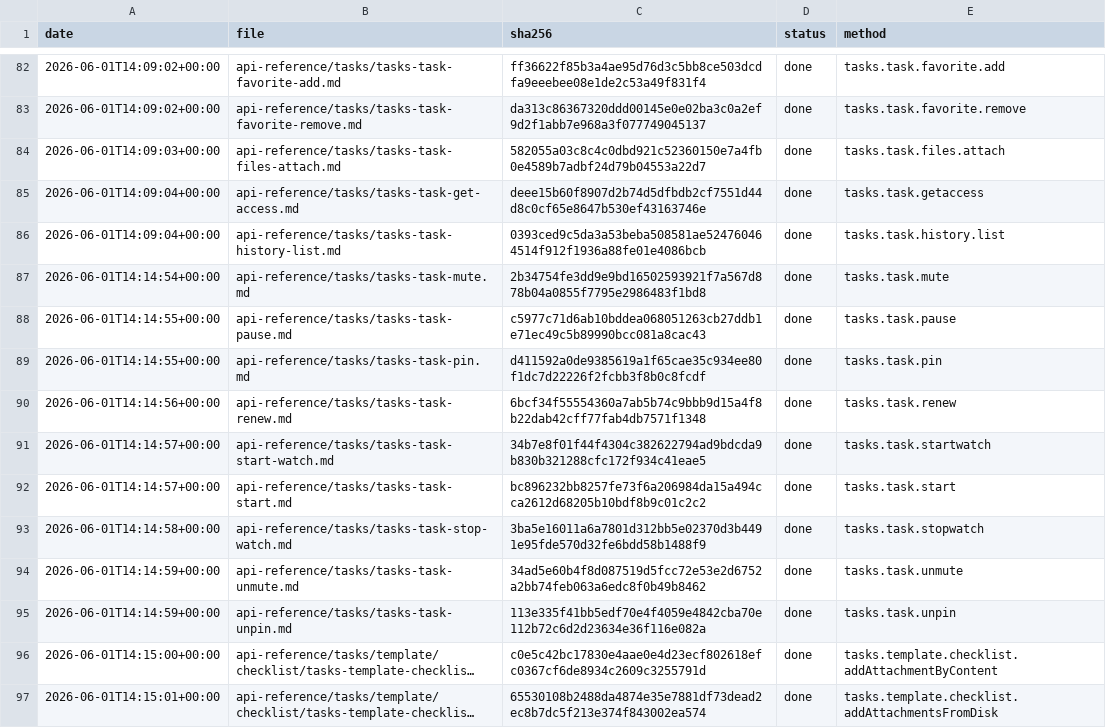
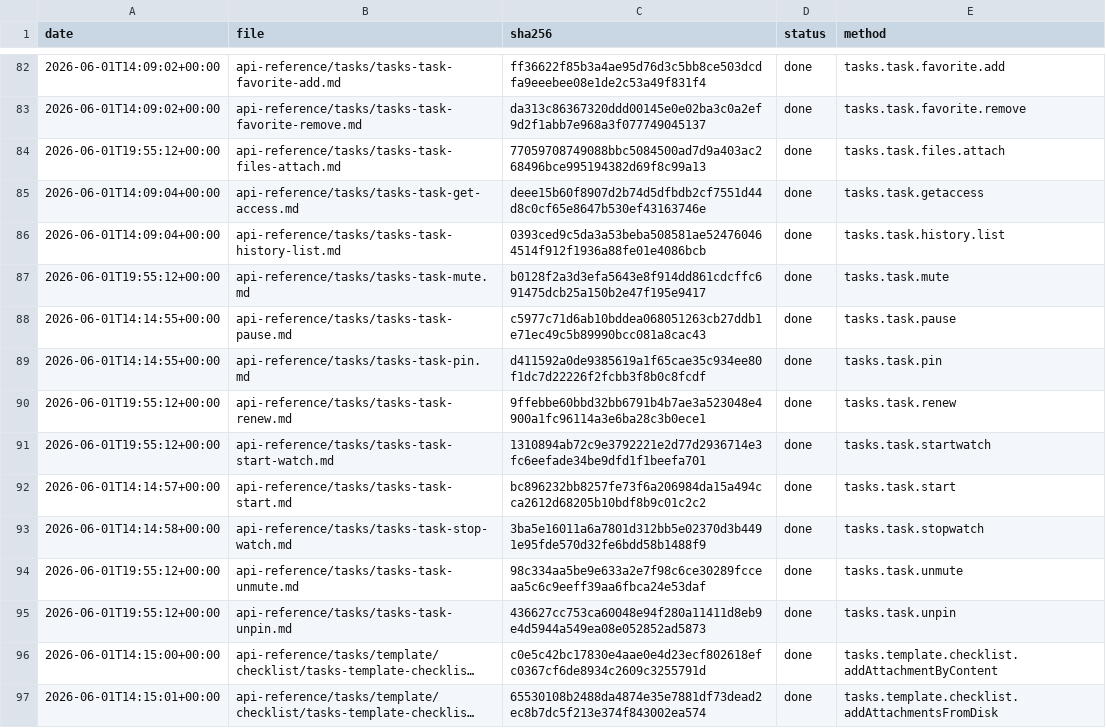
Before and after one commit to IgorShevchik/b24-rest-docs, a TSV file: .actualize/ledger.tsv, drawn as a sheet; only a part is shown, gaps mark what is left out; long unchanged cells end in …; the diff covers the shown part only; the diff names each change by its address in the sheet, - before the commit and + after, or states it on an @@ line.

```diff
--- a/.actualize/ledger.tsv
+++ b/.actualize/ledger.tsv
-A84 (date): 2026-06-01T14:09:03+00:00
+A84 (date): 2026-06-01T19:55:12+00:00
-C84 (sha256): 582055a03c8c4c0dbd921c52360150e7a4fb0e4589b7adbf24d79b04553a22d7
+C84 (sha256): 77059708749088bbc5084500ad7d9a403ac268496bce995194382d69f8c99a13
-A87 (date): 2026-06-01T14:14:54+00:00
+A87 (date): 2026-06-01T19:55:12+00:00
-C87 (sha256): 2b34754fe3dd9e9bd16502593921f7a567d878b04a0855f7795e2986483f1bd8
+C87 (sha256): b0128f2a3d3efa5643e8f914dd861cdcffc691475dcb25a150b2e47f195e9417
-A90 (date): 2026-06-01T14:14:56+00:00
+A90 (date): 2026-06-01T19:55:12+00:00
-C90 (sha256): 6bcf34f55554360a7ab5b74c9bbb9d15a4f8b22dab42cff77fab4db7571f1348
+C90 (sha256): 9ffebbe60bbd32bb6791b4b7ae3a523048e4900a1fc96114a3e6ba28c3b0ece1
-A91 (date): 2026-06-01T14:14:57+00:00
+A91 (date): 2026-06-01T19:55:12+00:00
-C91 (sha256): 34b7e8f01f44f4304c382622794ad9bdcda9b830b321288cfc172f934c41eae5
+C91 (sha256): 1310894ab72c9e3792221e2d77d2936714e3fc6eefade34be9dfd1f1beefa701
-A94:A95 (date): 2026-06-01T14:14:59+00:00
+A94:A95 (date): 2026-06-01T19:55:12+00:00
-C94 (sha256): 34ad5e60b4f8d087519d5fcc72e53e2d6752a2bb74feb063a6edc8f0b49b8462
+C94 (sha256): 98c334aa5be9e633a2e7f98c6ce30289fcceaa5c6c9eeff39aa6fbca24e53daf
-C95 (sha256): 113e335f41bb5edf70e4f4059e4842cba70e112b72c6d2d23634e36f116e082a
+C95 (sha256): 436627cc753ca60048e94f280a11411d8eb9e4d5944a549ea08e052852ad5873
```
Also changed, not shown: 88 edited cells elsewhere in this file, 50 other files.
